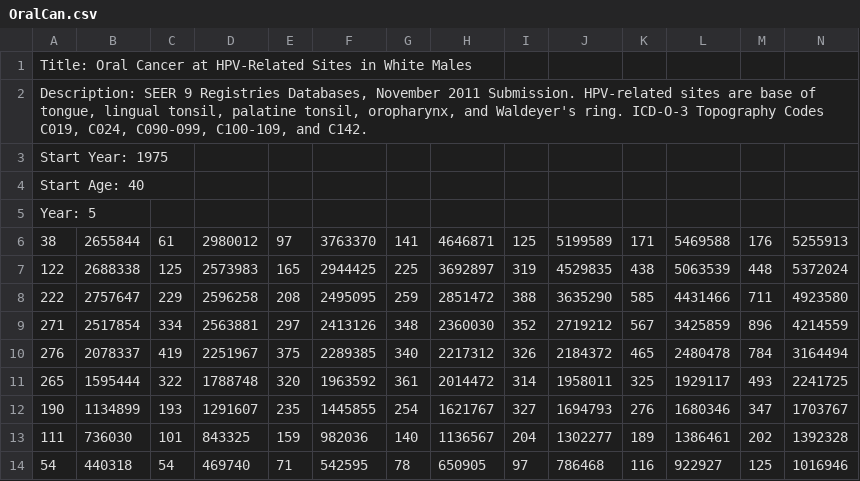
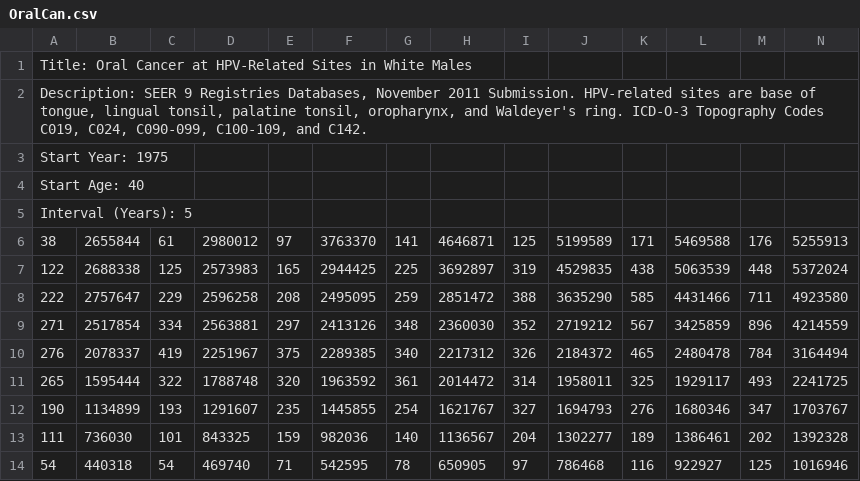
Before and after one commit to CBIIT/nci-webtools-dceg-age-period-cohort, a CSV file: src/apc/exampleDataFiles/OralCan.csv, drawn as a sheet.

Commit message:
updated Year to Interval(Years) in the metadata

```diff
--- a/src/apc/exampleDataFiles/OralCan.csv
+++ b/src/apc/exampleDataFiles/OralCan.csv
@@ -4,3 +4,3 @@ Start Year: 1975,,,,,,,,,,,,,
 Start Age: 40,,,,,,,,,,,,,
-Year: 5,,,,,,,,,,,,,
+Interval (Years): 5,,,,,,,,,,,,,
 38,2655844,61,2980012,97,3763370,141,4646871,125,5199589,171,5469588,176,5255913
```
Also changed, not shown: src/apc/exampleDataFiles/PanCan.csv, src/apc/exampleDataFiles/ProCan.csv.
